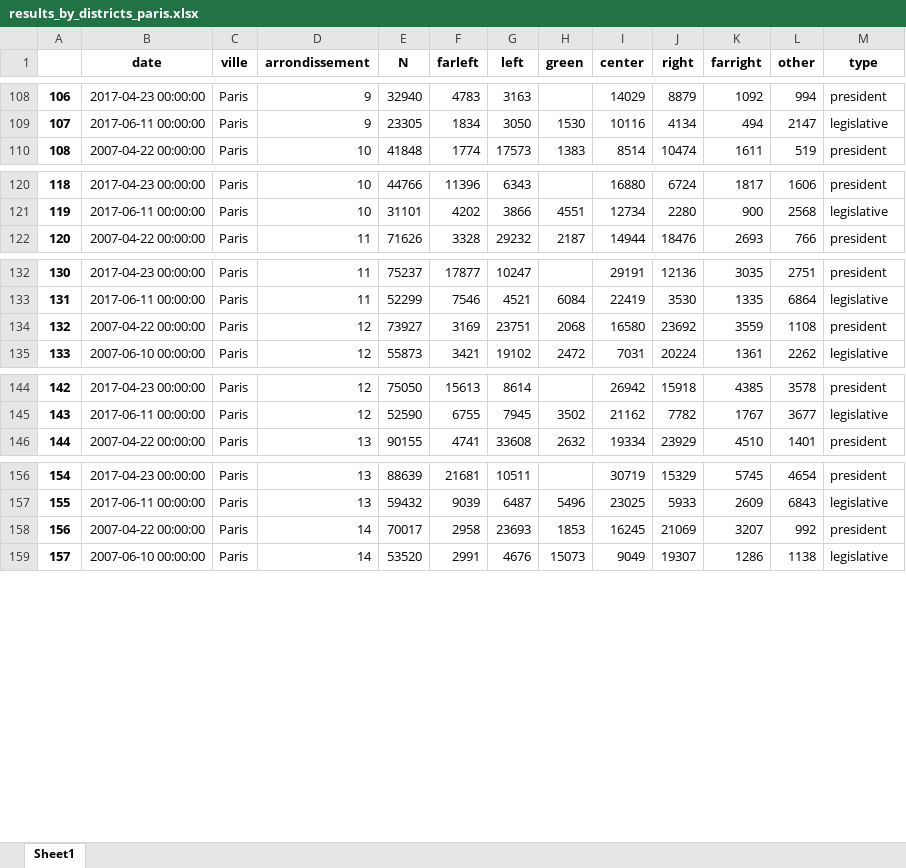
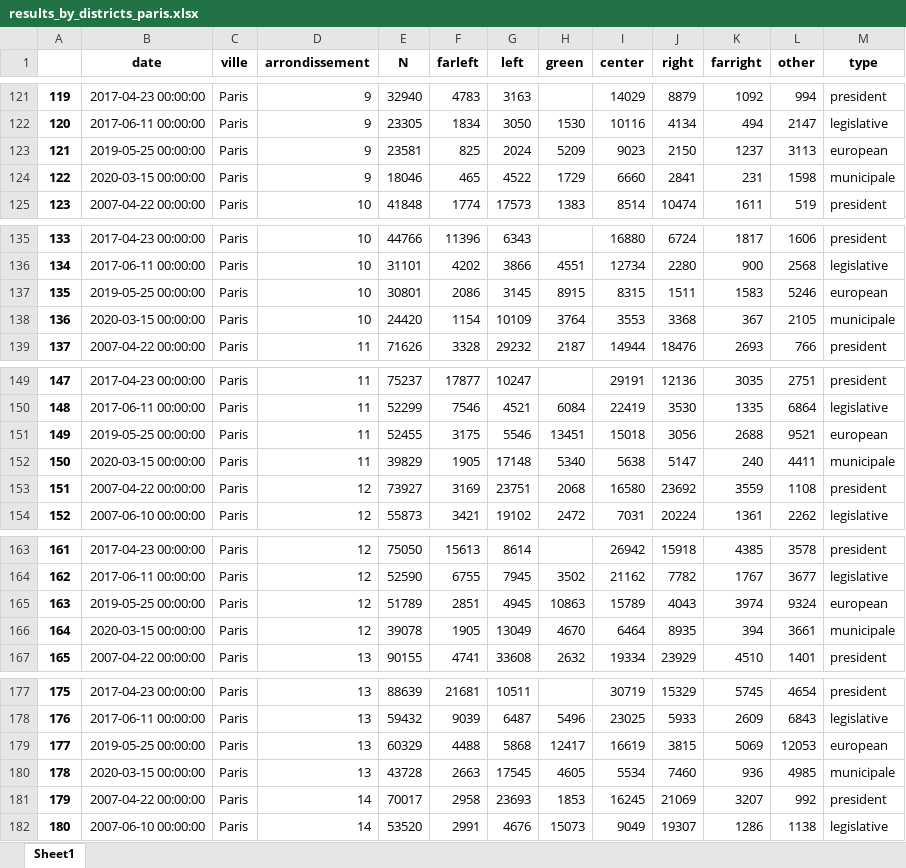
Before and after one commit to pollsposition/models, an Excel workbook: data/results_by_districts_paris.xlsx, sheet Sheet1, drawn as a sheet; only a part is shown, gaps mark what is left out; values as stored, in another font and other column widths than the file's, no borders; the diff covers the shown part only; the diff names each change by its address in the sheet, - before the commit and + after, or states it on an @@ line.

```diff
--- a/data/results_by_districts_paris.xlsx (sheet Sheet1)
+++ b/data/results_by_districts_paris.xlsx (sheet Sheet1)
@@ column A renumbered between rows 16 and 276 @@
+row 123: 121 | 2019-05-25 00:00:00 | Paris | 9 | 23581 | 825 | 2024 | 5209 | 9023 | 2150 | 1237 | 3113 | european
+row 124: 122 | 2020-03-15 00:00:00 | Paris | 9 | 18046 | 465 | 4522 | 1729 | 6660 | 2841 | 231 | 1598 | municipale
+row 137: 135 | 2019-05-25 00:00:00 | Paris | 10 | 30801 | 2086 | 3145 | 8915 | 8315 | 1511 | 1583 | 5246 | european
+row 138: 136 | 2020-03-15 00:00:00 | Paris | 10 | 24420 | 1154 | 10109 | 3764 | 3553 | 3368 | 367 | 2105 | municipale
+row 151: 149 | 2019-05-25 00:00:00 | Paris | 11 | 52455 | 3175 | 5546 | 13451 | 15018 | 3056 | 2688 | 9521 | european
+row 152: 150 | 2020-03-15 00:00:00 | Paris | 11 | 39829 | 1905 | 17148 | 5340 | 5638 | 5147 | 240 | 4411 | municipale
+row 165: 163 | 2019-05-25 00:00:00 | Paris | 12 | 51789 | 2851 | 4945 | 10863 | 15789 | 4043 | 3974 | 9324 | european
+row 166: 164 | 2020-03-15 00:00:00 | Paris | 12 | 39078 | 1905 | 13049 | 4670 | 6464 | 8935 | 394 | 3661 | municipale
+row 179: 177 | 2019-05-25 00:00:00 | Paris | 13 | 60329 | 4488 | 5868 | 12417 | 16619 | 3815 | 5069 | 12053 | european
+row 180: 178 | 2020-03-15 00:00:00 | Paris | 13 | 43728 | 2663 | 17545 | 4605 | 5534 | 7460 | 936 | 4985 | municipale
```
Also changed, not shown: 27 added rows elsewhere in this sheet.
